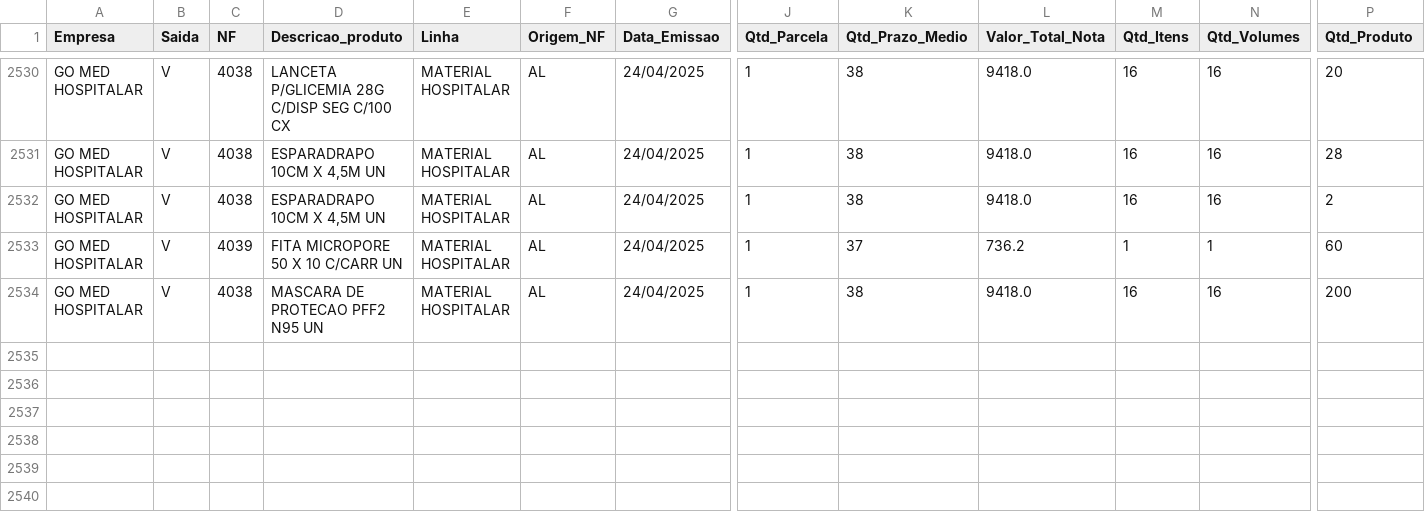
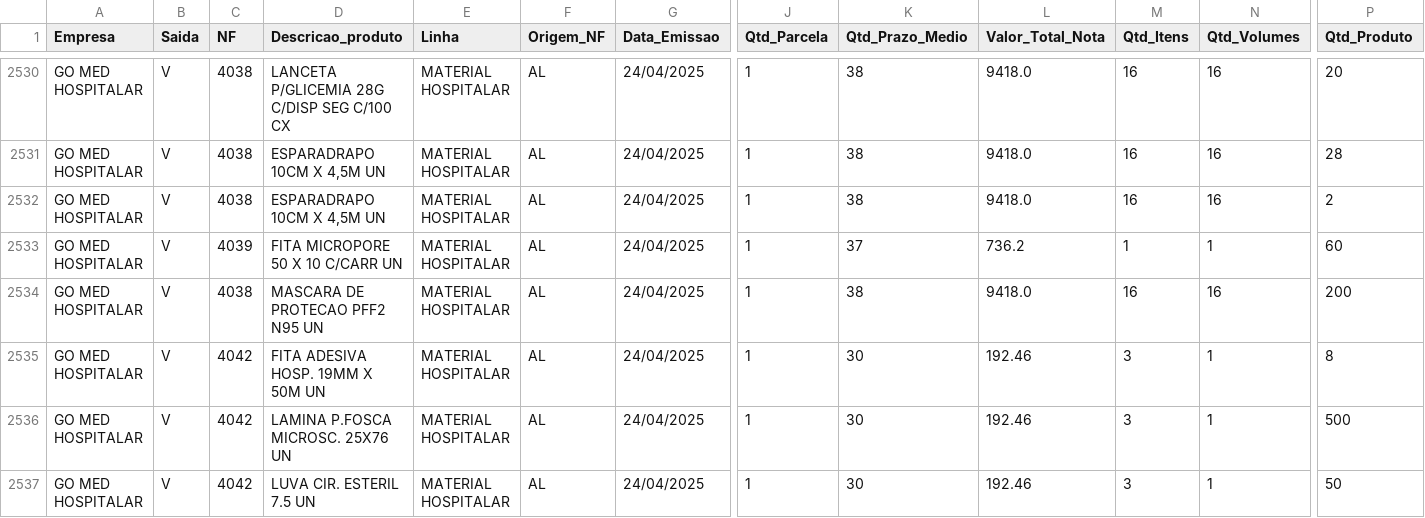
Before and after one commit to RoqueChristian/go-med-mob, a CSV file: df_vendas.csv, drawn as a sheet; only a part is shown, gaps mark what is left out; rows hold the shown columns only; the diff names each change by its address in the sheet, - before the commit and + after, or states it on an @@ line.

Commit message:
Add files via upload

```diff
--- a/df_vendas.csv
+++ b/df_vendas.csv
+row 2535: GO MED HOSPITALAR | V | 4042 | FITA ADESIVA HOSP. 19MM X 50M UN | MATERIAL HOSPITALAR | AL | 24/04/2025 | 1 | 30 | 192.46 | 3 | 1 | 8
+row 2536: GO MED HOSPITALAR | V | 4042 | LAMINA P.FOSCA MICROSC. 25X76 UN | MATERIAL HOSPITALAR | AL | 24/04/2025 | 1 | 30 | 192.46 | 3 | 1 | 500
+row 2537: GO MED HOSPITALAR | V | 4042 | LUVA CIR. ESTERIL 7.5 UN | MATERIAL HOSPITALAR | AL | 24/04/2025 | 1 | 30 | 192.46 | 3 | 1 | 50
```
